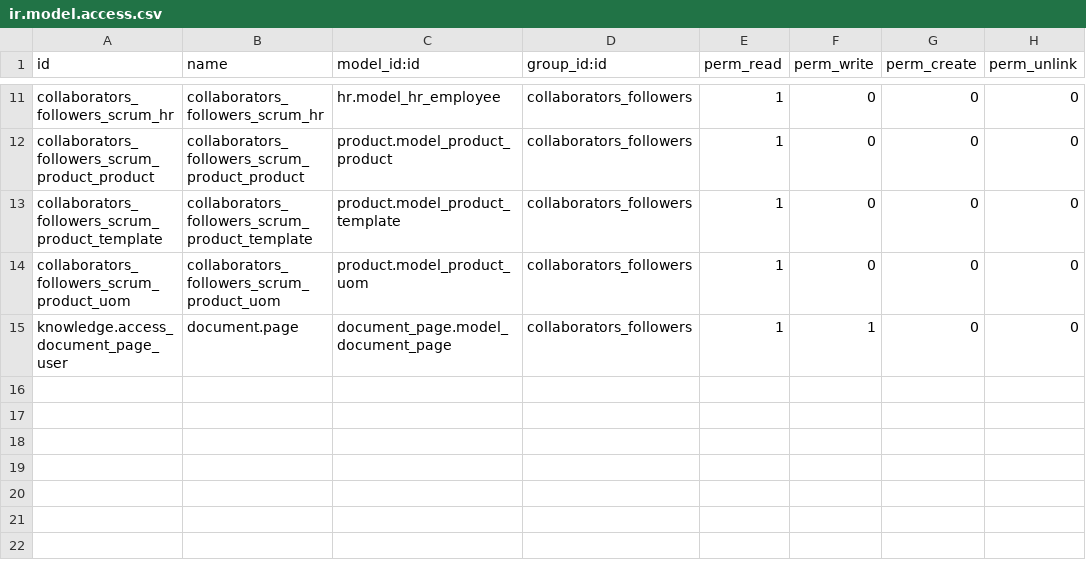
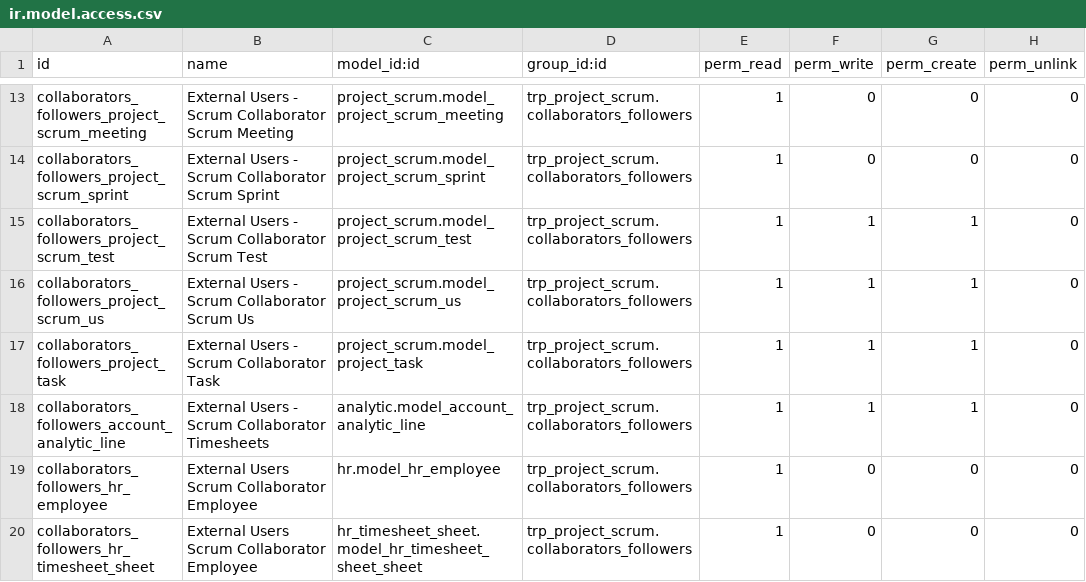
Before and after one commit to Therp/Therp-Addons, a CSV file: trp_project_scrum/security/ir.model.access.csv, drawn as a sheet; only a part is shown, gaps mark what is left out; removed rows and columns are numbered as before the commit, all else as after; the diff covers the shown part only; the diff names each change by its address in the sheet, - before the commit and + after, or states it on an @@ line.

Commit message:
[FIX] Extra changes on trp_project_scrum

```diff
--- a/trp_project_scrum/security/ir.model.access.csv
+++ b/trp_project_scrum/security/ir.model.access.csv
-A13 (id): collaborators_followers_scrum_hr
+A13 (id): collaborators_followers_project_scrum_meeting
-B13 (name): collaborators_followers_scrum_hr
+B13 (name): External Users - Scrum Collaborator Scrum Meeting
-C13 (model_id:id): hr.model_hr_employee
+C13 (model_id:id): project_scrum.model_project_scrum_meeting
-D13:D14 (group_id:id): collaborators_followers
+D13:D14 (group_id:id): trp_project_scrum.collaborators_followers
-A14 (id): collaborators_followers_scrum_product_product
+A14 (id): collaborators_followers_project_scrum_sprint
-B14 (name): collaborators_followers_scrum_product_product
+B14 (name): External Users - Scrum Collaborator Scrum Sprint
-C14 (model_id:id): product.model_product_product
+C14 (model_id:id): project_scrum.model_project_scrum_sprint
+row 15: collaborators_followers_project_scrum_test | External Users - Scrum Collaborator Scrum Test | project_scrum.model_project_scrum_test | trp_project_scrum.collaborators_followers | 1 | 1 | 1 | 0
+row 16: collaborators_followers_project_scrum_us | External Users - Scrum Collaborator Scrum Us | project_scrum.model_project_scrum_us | trp_project_scrum.collaborators_followers | 1 | 1 | 1 | 0
+row 17: collaborators_followers_project_task | External Users - Scrum Collaborator Task | project_scrum.model_project_task | trp_project_scrum.collaborators_followers | 1 | 1 | 1 | 0
+row 18: collaborators_followers_account_analytic_line | External Users - Scrum Collaborator Timesheets | analytic.model_account_analytic_line | trp_project_scrum.collaborators_followers | 1 | 1 | 1 | 0
-A19 (id): collaborators_followers_scrum_product_template
+A19 (id): collaborators_followers_hr_employee
-B19 (name): collaborators_followers_scrum_product_template
+B19 (name): External Users Scrum Collaborator Employee
-C19 (model_id:id): product.model_product_template
+C19 (model_id:id): hr.model_hr_employee
-D19:D20 (group_id:id): collaborators_followers
+D19:D20 (group_id:id): trp_project_scrum.collaborators_followers
-A20 (id): collaborators_followers_scrum_product_uom
+A20 (id): collaborators_followers_hr_timesheet_sheet
-B20 (name): collaborators_followers_scrum_product_uom
+B20 (name): External Users Scrum Collaborator Employee
-C20 (model_id:id): product.model_product_uom
+C20 (model_id:id): hr_timesheet_sheet.model_hr_timesheet_sheet_sheet
-row 15: knowledge.access_document_page_user | document.page | document_page.model_document_page | collaborators_followers | 1 | 1 | 0 | 0
```
Also changed, not shown: 4 added rows, 2 removed rows and 26 edited cells elsewhere in this file, 14 other files.
